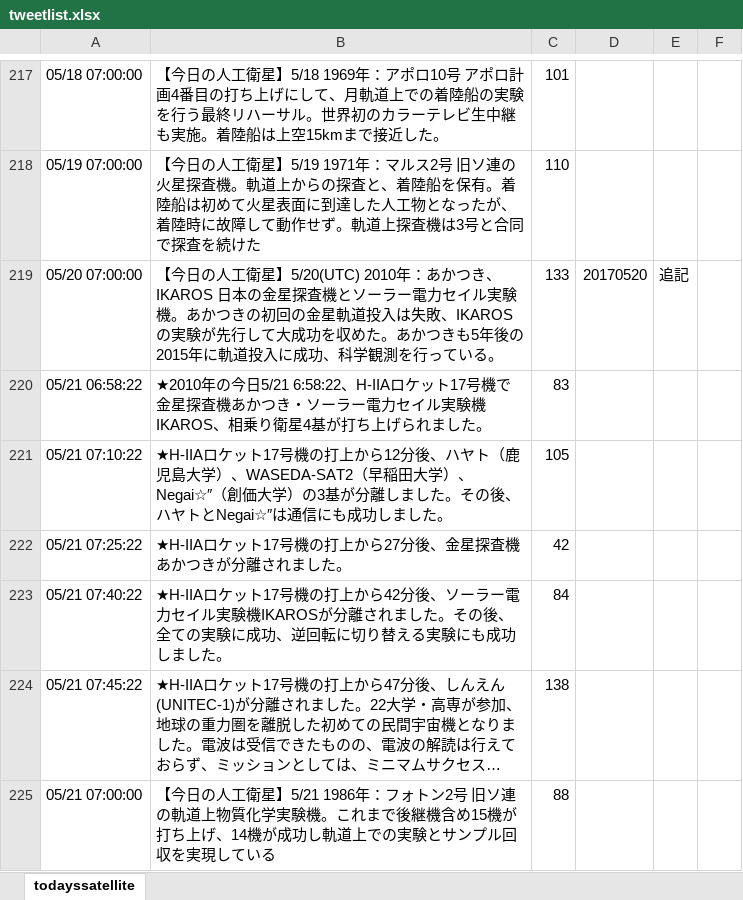
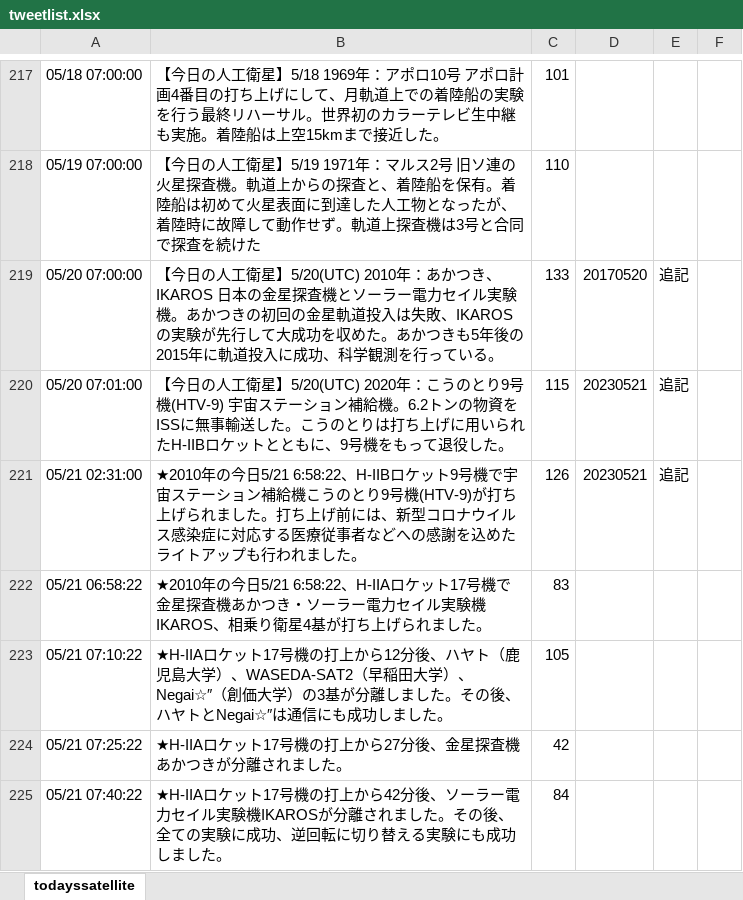
Before and after one commit to garmy-ja/todayssatellite, an Excel workbook: tweetlist.xlsx, sheet todayssatellite, drawn as a sheet; only a part is shown, gaps mark what is left out; the shorter side is filled out with more unchanged rows; long unchanged cells end in …; values as stored, in another font and other column widths than the file's, no borders; conditional formats not drawn; the diff names each change by its address in the sheet, - before the commit and + after, or states it on an @@ line.

Commit message:
add HTV-9

```diff
--- a/tweetlist.xlsx (sheet todayssatellite)
+++ b/tweetlist.xlsx (sheet todayssatellite)
+row 220: 05/20 07:01:00 | 【今日の人工衛星】5/20(UTC) 2020年：こうのとり9号機(HTV-9) 宇宙ステーション補給機。6.2トンの物資をISSに無事輸送した。こうのとりは打ち上げに用いられたH-IIBロケットとともに、9号機をもって退役した。 | 115 | 20230521 | 追記
+row 221: 05/21 02:31:00 | ★2010年の今日5/21 6:58:22、H-IIBロケット9号機で宇宙ステーション補給機こうのとり9号機(HTV-9)が打ち上げられました。打ち上げ前には、新型コロナウイルス感染症に対応する医療従事者などへの感謝を込めたライトアップも行われました。 | 126 | 20230521 | 追記
```
